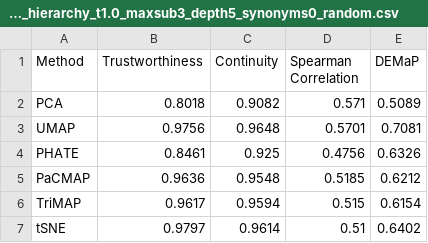
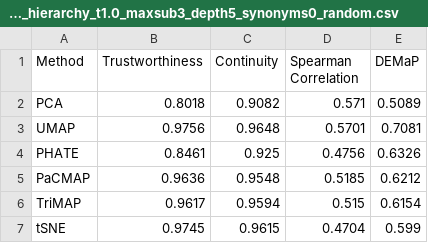
Before and after one commit to harshil0217/NCEAS_Unsupervised_NLP, a CSV file: results/viz_metrics/Qwen/viz_metrics_Energy_Ecosystems_and_Humans_hierarchy_t1.0_maxsub3_depth5_synonyms0_random.csv, drawn as a sheet.

```diff
--- a/results/viz_metrics/Qwen/viz_metrics_Energy_Ecosystems_and_Humans_hierarchy_t1.0_maxsub3_depth5_synonyms0_random.csv
+++ b/results/viz_metrics/Qwen/viz_metrics_Energy_Ecosystems_and_Humans_hierarchy_t1.0_maxsub3_depth5_synonyms0_random.csv
@@ -6,2 +6,2 @@ PaCMAP,0.9636,0.9548,0.5185,0.6212
 TriMAP,0.9617,0.9594,0.515,0.6154
-tSNE,0.9797,0.9614,0.51,0.6402
+tSNE,0.9745,0.9615,0.4704,0.599
```
Also changed, not shown: results/viz_metrics/Qwen/viz_metrics_Energy_Ecosystems_and_Humans_hierarchy_t1.0_maxsub5_depth3_synonyms0_noise0.25_random.csv, results/viz_metrics/Qwen/viz_metrics_Energy_Ecosystems_and_Humans_hierarchy_t1.0_maxsub5_depth3_synonyms0_random.csv, 47 other files.
